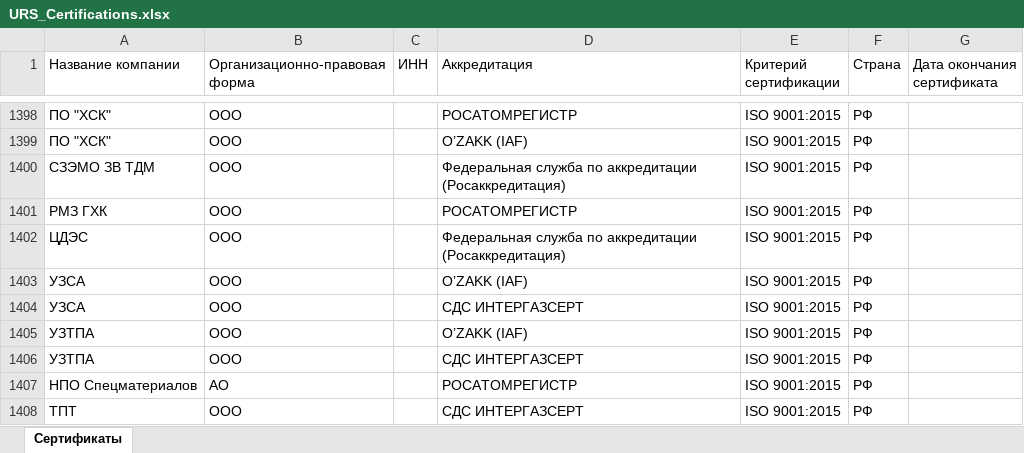
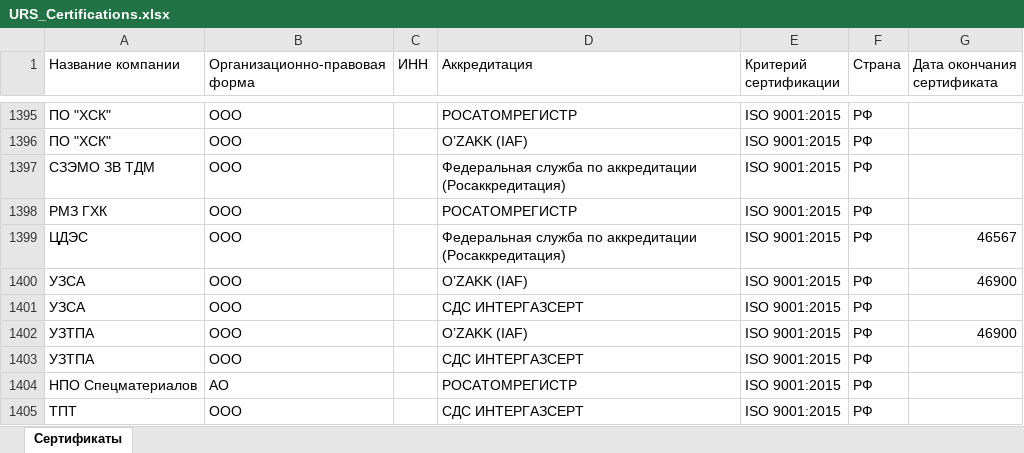
Before and after one commit to LegendaCR/Legendacompany, an Excel workbook: sites/URS/URS_Certifications/URS_Certifications.xlsx, sheet Сертификаты, drawn as a sheet; only a part is shown, gaps mark what is left out; values as stored, in another font and other column widths than the file's, no borders; addresses are those after the commit; the diff covers the shown part only; the diff names each change by its address in the sheet, - before the commit and + after, or states it on an @@ line.

Commit message:
Add files via upload
Signed-off-by: Matveevsky Ilya <fulladress98@gmail.com>

```diff
--- a/sites/URS/URS_Certifications/URS_Certifications.xlsx (sheet Сертификаты)
+++ b/sites/URS/URS_Certifications/URS_Certifications.xlsx (sheet Сертификаты)
-G1399 (Дата окончания сертификата): (empty)
+G1399 (Дата окончания сертификата): 46567
-G1400 (Дата окончания сертификата): (empty)
+G1400 (Дата окончания сертификата): 46900
-G1402 (Дата окончания сертификата): (empty)
+G1402 (Дата окончания сертификата): 46900
```
Also changed, not shown: 1 added row, 5 removed rows, 1 moved row and 5 edited cells elsewhere in this sheet.
